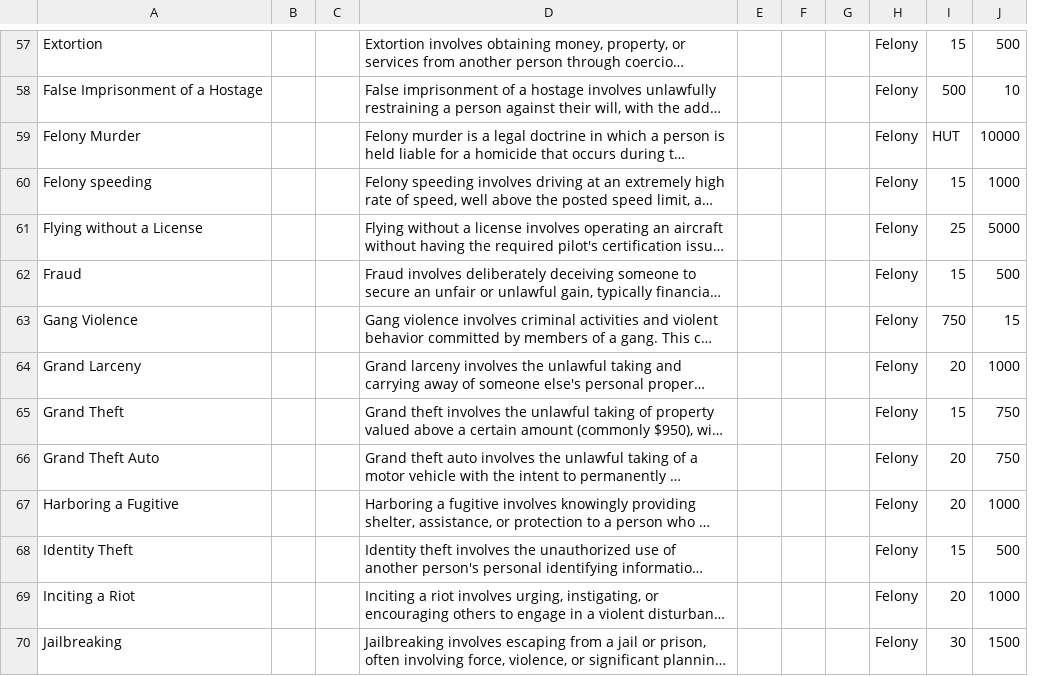
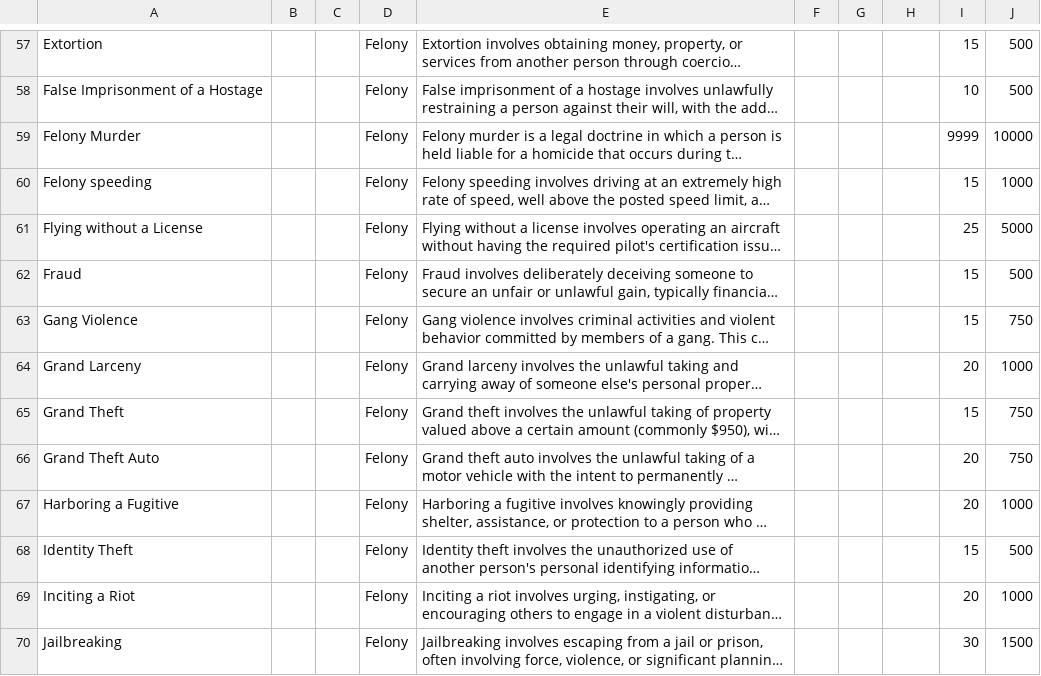
Before and after one commit to OaO-City-Life-RP/python_tools, a CSV file: charges.csv, drawn as a sheet; only a part is shown, gaps mark what is left out; long unchanged cells end in …; removed rows and columns are numbered as before the commit, all else as after; the diff covers the shown part only; the diff names each change by its address in the sheet, - before the commit and + after, or states it on an @@ line.

```diff
--- a/charges.csv
+++ b/charges.csv
+column D, rows 57-70: all Felony
-column E, empty
-H57:H70: Felony
+H57:H70: (empty)
-I58: 500
+I58: 10
-J58: 10
+J58: 500
-I59: HUT
+I59: 9999
-I63: 750
+I63: 15
-J63: 15
+J63: 750
```
Also changed, not shown: 166 edited cells elsewhere in this file, 3 other files.
